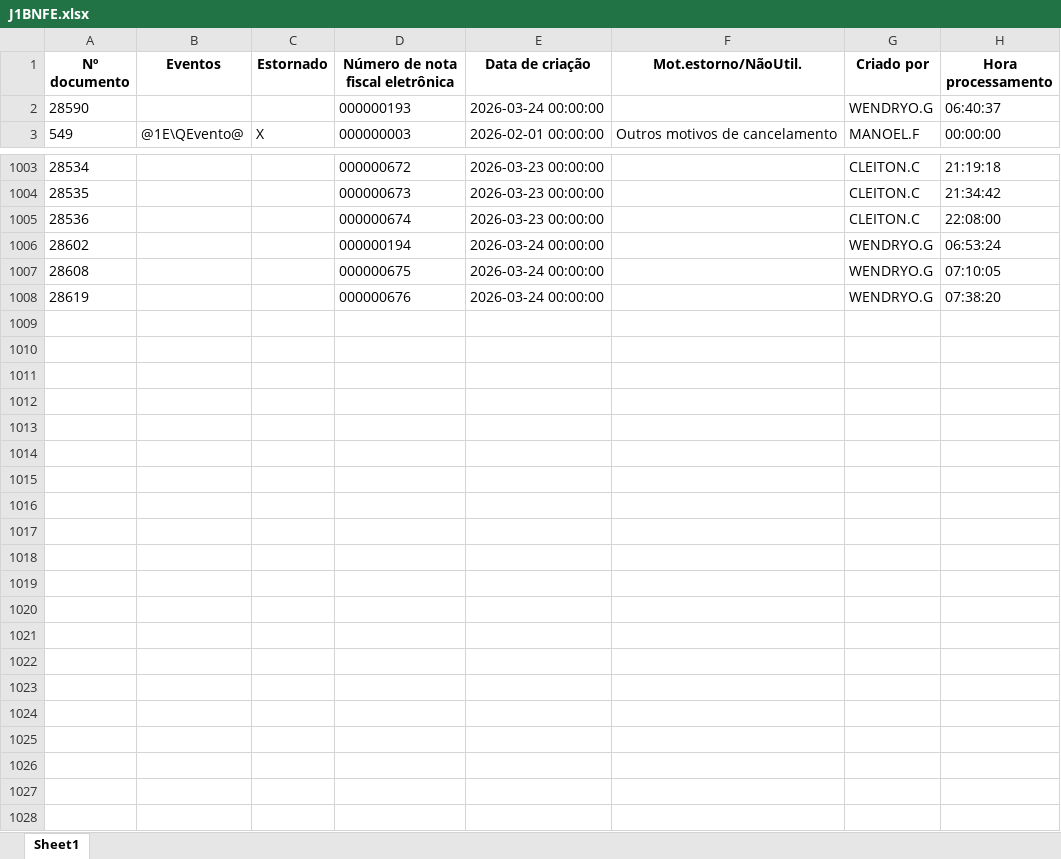
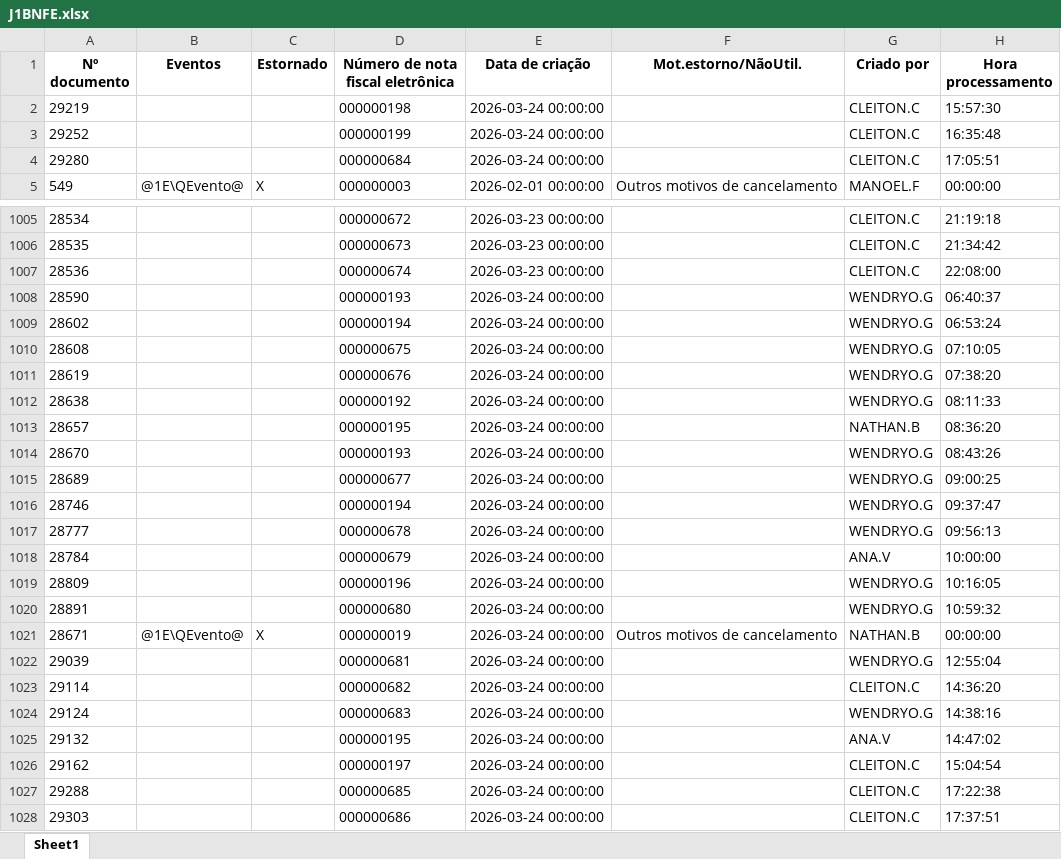
Before and after one commit to nathanbarretosilveira-dev/dash, an Excel workbook: src/data/J1BNFE.xlsx, sheet Sheet1, drawn as a sheet; only a part is shown, gaps mark what is left out; values as stored, in another font and other column widths than the file's, no borders; the diff names each change by its address in the sheet, - before the commit and + after, or states it on an @@ line.

Commit message:
Atualização automática JSON e J1BNFE.xlsx

```diff
--- a/src/data/J1BNFE.xlsx (sheet Sheet1)
+++ b/src/data/J1BNFE.xlsx (sheet Sheet1)
+row 2: 29219 |  |  | 000000198 | 2026-03-24 00:00:00 |  | CLEITON.C | 15:57:30
+row 3: 29252 |  |  | 000000199 | 2026-03-24 00:00:00 |  | CLEITON.C | 16:35:48
+row 4: 29280 |  |  | 000000684 | 2026-03-24 00:00:00 |  | CLEITON.C | 17:05:51
@@ row 2 moved to row 1008: 28590 @@
+row 1012: 28638 |  |  | 000000192 | 2026-03-24 00:00:00 |  | WENDRYO.G | 08:11:33
+row 1013: 28657 |  |  | 000000195 | 2026-03-24 00:00:00 |  | NATHAN.B | 08:36:20
+row 1014: 28670 |  |  | 000000193 | 2026-03-24 00:00:00 |  | WENDRYO.G | 08:43:26
+row 1015: 28689 |  |  | 000000677 | 2026-03-24 00:00:00 |  | WENDRYO.G | 09:00:25
+row 1016: 28746 |  |  | 000000194 | 2026-03-24 00:00:00 |  | WENDRYO.G | 09:37:47
+row 1017: 28777 |  |  | 000000678 | 2026-03-24 00:00:00 |  | WENDRYO.G | 09:56:13
+row 1018: 28784 |  |  | 000000679 | 2026-03-24 00:00:00 |  | ANA.V | 10:00:00
+row 1019: 28809 |  |  | 000000196 | 2026-03-24 00:00:00 |  | WENDRYO.G | 10:16:05
+row 1020: 28891 |  |  | 000000680 | 2026-03-24 00:00:00 |  | WENDRYO.G | 10:59:32
+row 1021: 28671 | @1E\QEvento@ | X | 000000019 | 2026-03-24 00:00:00 | Outros motivos de cancelamento | NATHAN.B | 00:00:00
+row 1022: 29039 |  |  | 000000681 | 2026-03-24 00:00:00 |  | WENDRYO.G | 12:55:04
+row 1023: 29114 |  |  | 000000682 | 2026-03-24 00:00:00 |  | CLEITON.C | 14:36:20
+row 1024: 29124 |  |  | 000000683 | 2026-03-24 00:00:00 |  | WENDRYO.G | 14:38:16
+row 1025: 29132 |  |  | 000000195 | 2026-03-24 00:00:00 |  | ANA.V | 14:47:02
+row 1026: 29162 |  |  | 000000197 | 2026-03-24 00:00:00 |  | CLEITON.C | 15:04:54
+row 1027: 29288 |  |  | 000000685 | 2026-03-24 00:00:00 |  | CLEITON.C | 17:22:38
+row 1028: 29303 |  |  | 000000686 | 2026-03-24 00:00:00 |  | CLEITON.C | 17:37:51
```
Also changed, not shown: 1 other file.
